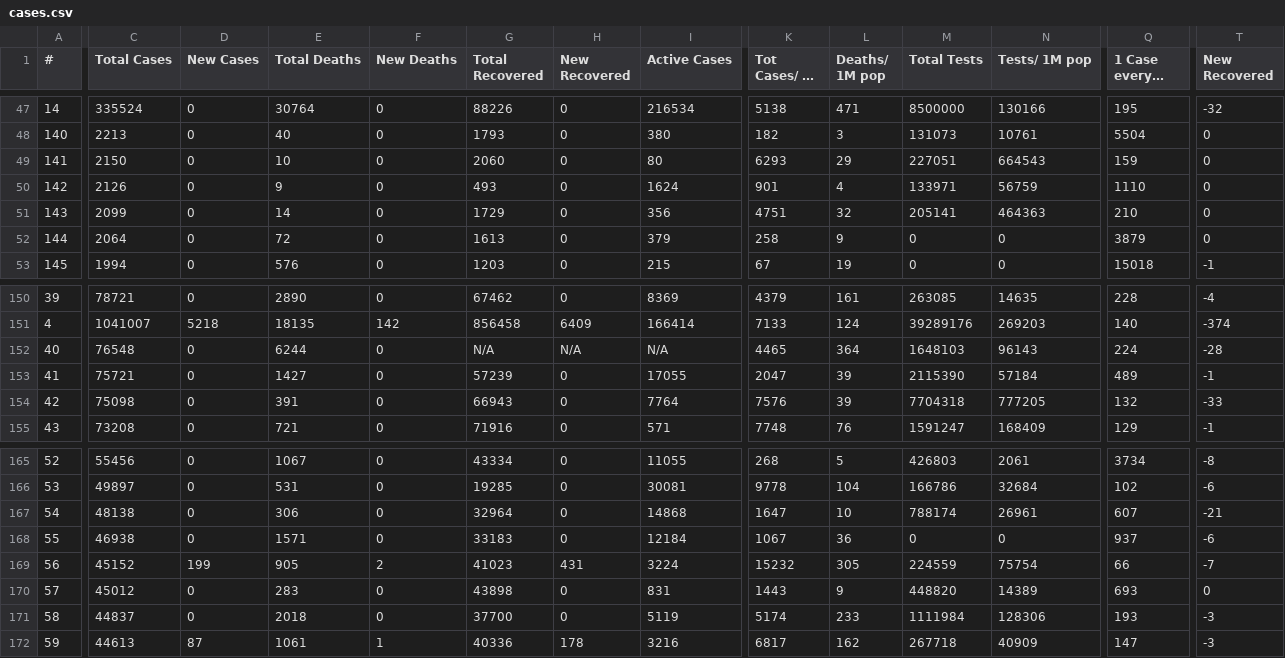
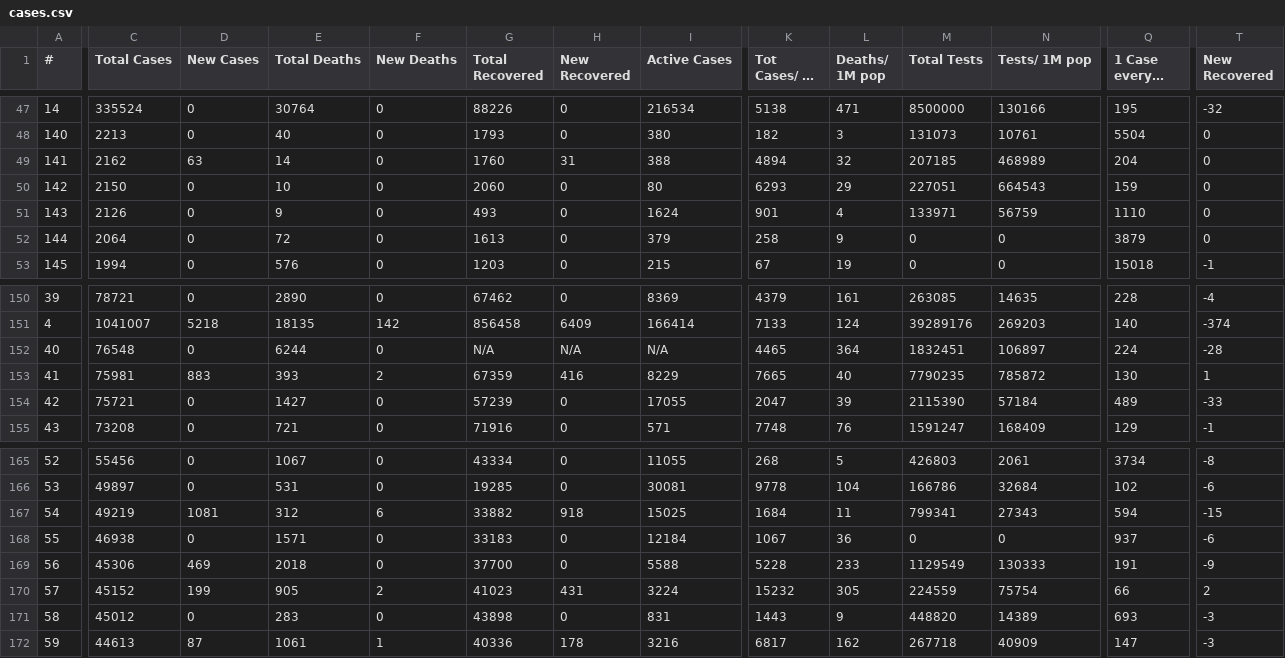
Before and after one commit to innolabglobal/corona-parser, a CSV file: cases.csv, drawn as a sheet; only a part is shown, gaps mark what is left out; long unchanged cells end in …; removed rows and columns are numbered as before the commit, all else as after; rows hold the shown columns only; the diff covers the shown part only; the diff names each change by its address in the sheet, - before the commit and + after, or states it on an @@ line.

```diff
--- a/cases.csv
+++ b/cases.csv
+row 49: 141 | 2162 | 63 | 14 | 0 | 1760 | 31 | 388 | 4894 | 32 | 207185 | 468989 | 204 | 0
-A50 (#): 141
+A50 (#): 142
-A51 (#): 142
+A51 (#): 143
-row 51: 143 | 2099 | 0 | 14 | 0 | 1729 | 0 | 356 | 4751 | 32 | 205141 | 464363 | 210 | 0
-M152 (Total Tests): 1648103
+M152 (Total Tests): 1832451
-N152 (Tests/ 1M pop): 96143
+N152 (Tests/ 1M pop): 106897
+row 153: 41 | 75981 | 883 | 393 | 2 | 67359 | 416 | 8229 | 7665 | 40 | 7790235 | 785872 | 130 | 1
-A154 (#): 41
+A154 (#): 42
-T154 (New Recovered): -1
+T154 (New Recovered): -33
-row 154: 42 | 75098 | 0 | 391 | 0 | 66943 | 0 | 7764 | 7576 | 39 | 7704318 | 777205 | 132 | -33
-C167 (Total Cases): 48138
+C167 (Total Cases): 49219
-D167 (New Cases): 0
+D167 (New Cases): 1081
-E167 (Total Deaths): 306
+E167 (Total Deaths): 312
-F167 (New Deaths): 0
+F167 (New Deaths): 6
-G167 (Total Recovered): 32964
+G167 (Total Recovered): 33882
-H167 (New Recovered): 0
+H167 (New Recovered): 918
-I167 (Active Cases): 14868
+I167 (Active Cases): 15025
-K167 (Tot Cases/ 1M pop): 1647
+K167 (Tot Cases/ 1M pop): 1684
-L167 (Deaths/ 1M pop): 10
+L167 (Deaths/ 1M pop): 11
-M167 (Total Tests): 788174
+M167 (Total Tests): 799341
-N167 (Tests/ 1M pop): 26961
+N167 (Tests/ 1M pop): 27343
-Q167 (1 Case every X ppl): 607
+Q167 (1 Case every X ppl): 594
-T167 (New Recovered): -21
+T167 (New Recovered): -15
+row 169: 56 | 45306 | 469 | 2018 | 0 | 37700 | 0 | 5588 | 5228 | 233 | 1129549 | 130333 | 191 | -9
-A170 (#): 56
+A170 (#): 57
-T170 (New Recovered): -7
+T170 (New Recovered): 2
-A171 (#): 57
+A171 (#): 58
-T171 (New Recovered): 0
+T171 (New Recovered): -3
-row 171: 58 | 44837 | 0 | 2018 | 0 | 37700 | 0 | 5119 | 5174 | 233 | 1111984 | 128306 | 193 | -3
```
Also changed, not shown: 55 edited cells elsewhere in this file, cases_today.csv.
